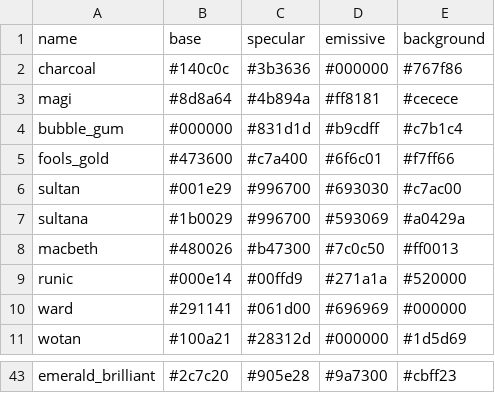
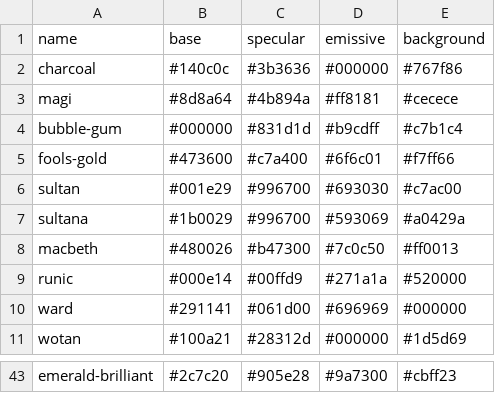
Before and after one commit to sagacards/legends-nft, a CSV file: config/colors/1-the-magician.csv, drawn as a sheet; only a part is shown, gaps mark what is left out; the diff covers the shown part only; the diff names each change by its address in the sheet, - before the commit and + after, or states it on an @@ line.

```diff
--- a/config/colors/1-the-magician.csv
+++ b/config/colors/1-the-magician.csv
-A4 (name): bubble_gum
+A4 (name): bubble-gum
-A5 (name): fools_gold
+A5 (name): fools-gold
-A43 (name): emerald_brilliant
+A43 (name): emerald-brilliant
```
Also changed, not shown: 18 edited cells elsewhere in this file, config/manifests/1-the-magician.csv, 2 other files.
